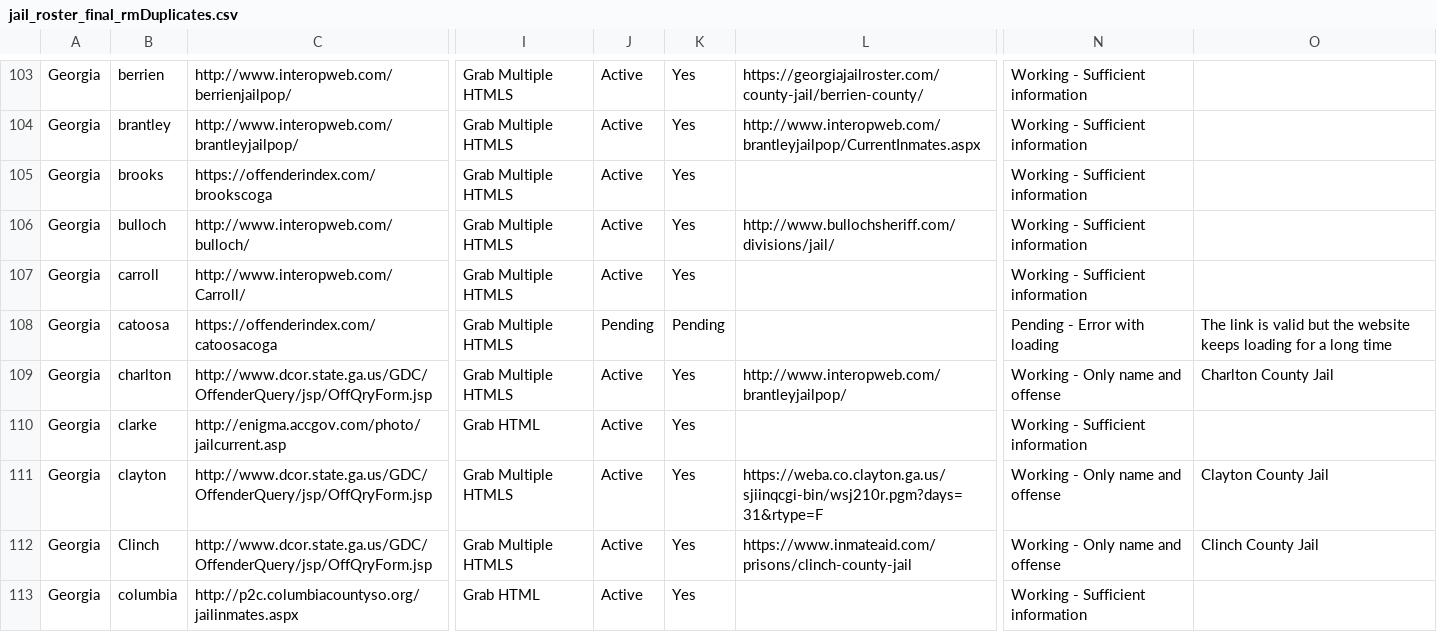
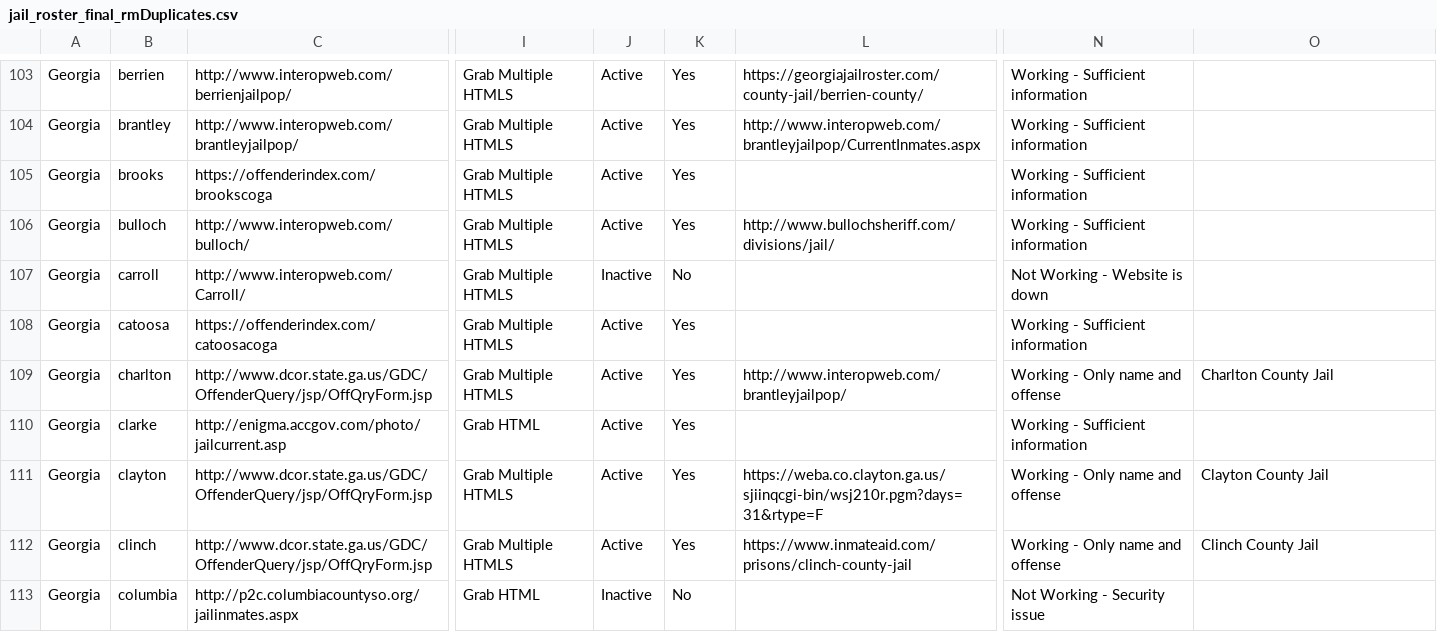
Before and after one commit to jborowitz/jailcrawl, a CSV file: david_scrapers/jail_roster_final_rmDuplicates.csv, drawn as a sheet; only a part is shown, gaps mark what is left out; the diff covers the shown part only; the diff names each change by its address in the sheet, - before the commit and + after, or states it on an @@ line.

```diff
--- a/david_scrapers/jail_roster_final_rmDuplicates.csv
+++ b/david_scrapers/jail_roster_final_rmDuplicates.csv
-J107: Active
+J107: Inactive
-K107: Yes
+K107: No
-N107: Working - Sufficient information
+N107: Not Working - Website is down
-J108: Pending
+J108: Active
-K108: Pending
+K108: Yes
-N108: Pending - Error with loading
+N108: Working - Sufficient information
-O108: The link is valid but the website keeps loading for a long time
+O108: (empty)
-B112: Clinch
+B112: clinch
-J113: Active
+J113: Inactive
-K113: Yes
+K113: No
-N113: Working - Sufficient information
+N113: Not Working - Security issue
```
Also changed, not shown: 90 edited cells elsewhere in this file, 52 other files.
